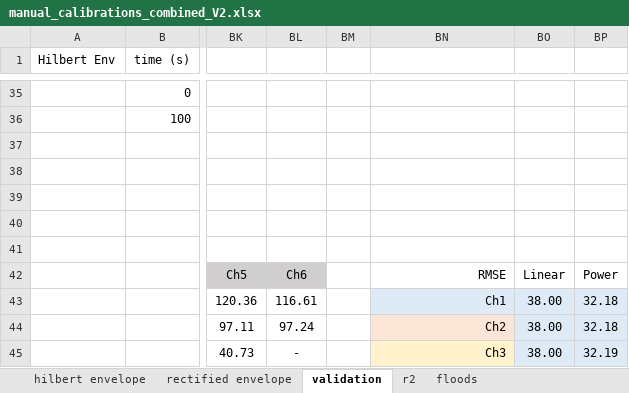
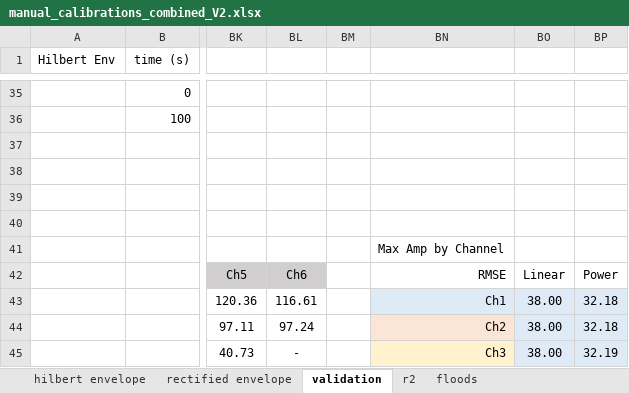
Before and after one commit to nicole-hucke/La_Jara, an Excel workbook: Hydrophones/Calibration/manual_calibrations_combined_V2.xlsx, sheet validation, drawn as a sheet; only a part is shown, gaps mark what is left out; values as stored, in another font and other column widths than the file's, no borders; charts and pictures not drawn; the diff names each change by its address in the sheet, - before the commit and + after, or states it on an @@ line.

```diff
--- a/Hydrophones/Calibration/manual_calibrations_combined_V2.xlsx (sheet validation)
+++ b/Hydrophones/Calibration/manual_calibrations_combined_V2.xlsx (sheet validation)
-BN41: (empty)
+BN41: Max Amp by Channel
```
Also changed, not shown: 1 other file.
